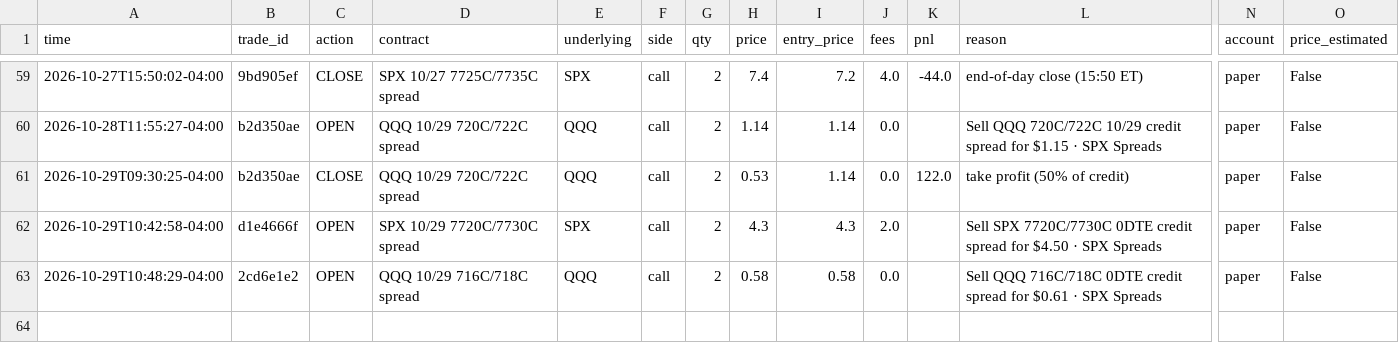
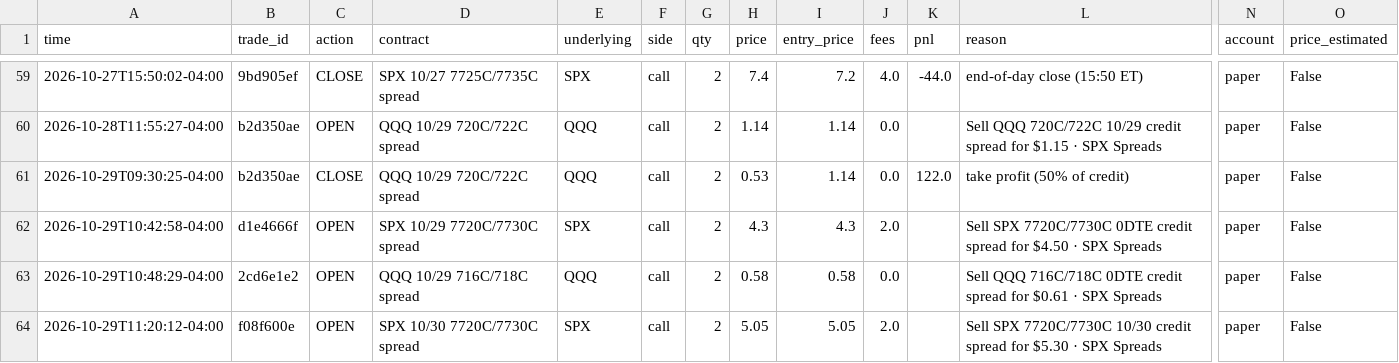
Before and after one commit to gutlapalli10/trade-journal, a CSV file: trades.csv, drawn as a sheet; only a part is shown, gaps mark what is left out; rows hold the shown columns only; the diff names each change by its address in the sheet, - before the commit and + after, or states it on an @@ line.

Commit message:
Update trade journal (63 orders)

```diff
--- a/trades.csv
+++ b/trades.csv
+row 64: 2026-10-29T11:20:12-04:00 | f08f600e | OPEN | SPX 10/30 7720C/7730C spread | SPX | call | 2 | 5.05 | 5.05 | 2.0 |  | Sell SPX 7720C/7730C 10/30 credit spread for $5.30 · SPX Spreads | paper | False
```
